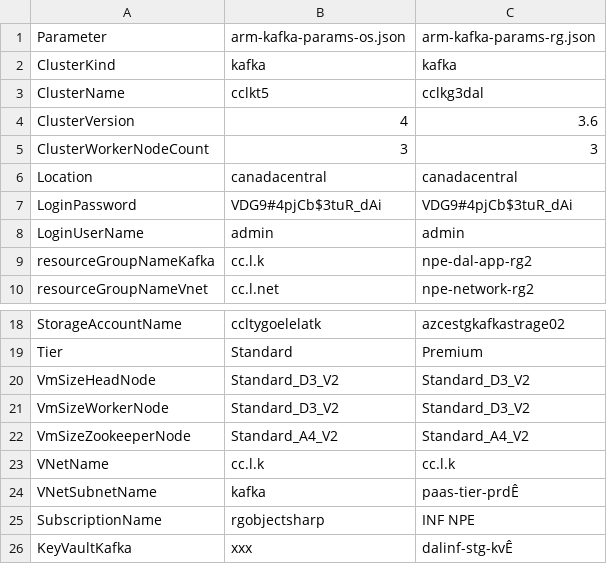
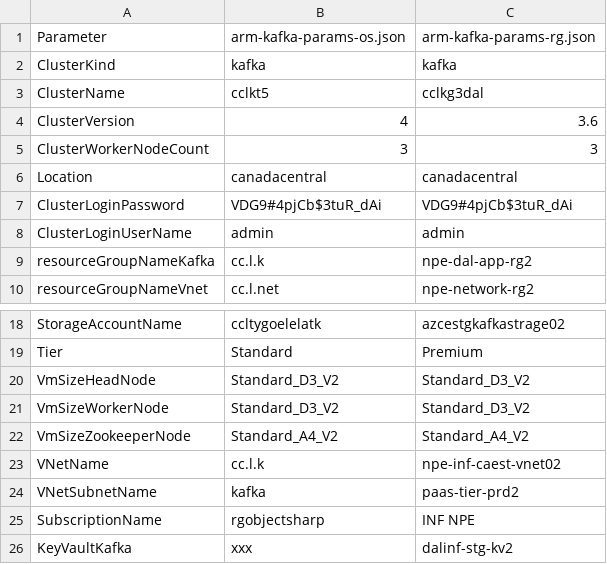
Before and after one commit to rangerlynch7/AzureCloudOpsIaC, a CSV file: Projects/DAL/Kafka/arm-deploy/arm-kafka-params.csv, drawn as a sheet; only a part is shown, gaps mark what is left out; the diff names each change by its address in the sheet, - before the commit and + after, or states it on an @@ line.

```diff
--- a/Projects/DAL/Kafka/arm-deploy/arm-kafka-params.csv
+++ b/Projects/DAL/Kafka/arm-deploy/arm-kafka-params.csv
-A7: LoginPassword
+A7: ClusterLoginPassword
-A8: LoginUserName
+A8: ClusterLoginUserName
-C23: cc.l.k
+C23: npe-inf-caest-vnet02
-C24: paas-tier-prdÊ
+C24: paas-tier-prd2
-C26: dalinf-stg-kvÊ
+C26: dalinf-stg-kv2
```
Also changed, not shown: 2 other files.
